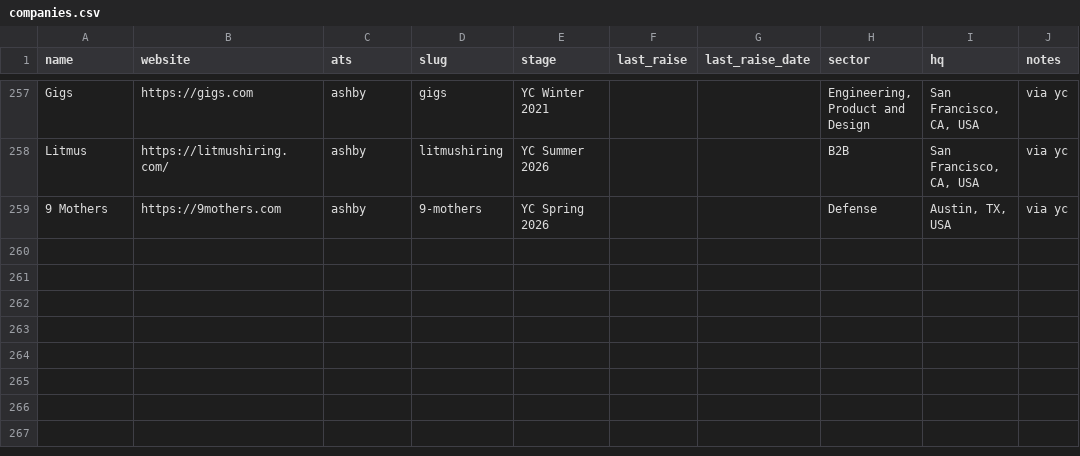
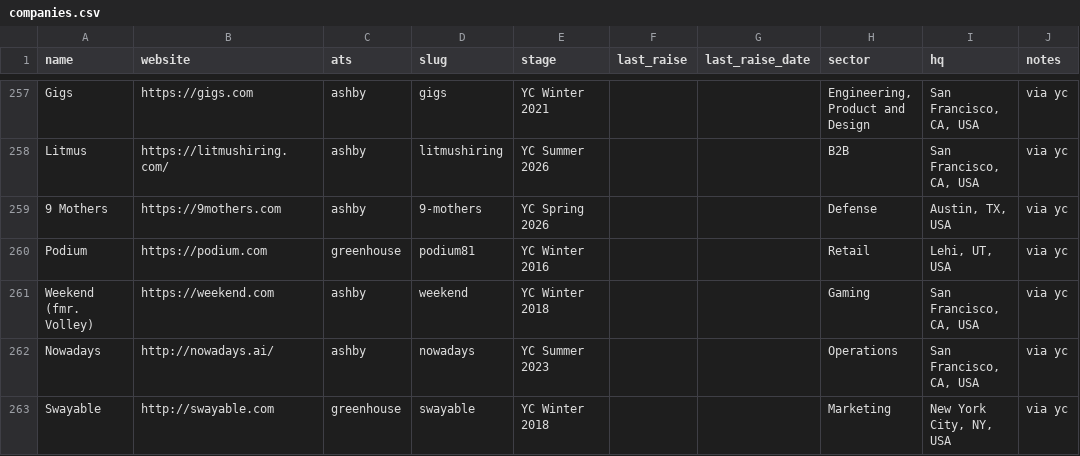
Before and after one commit to lanadeldri/ai-hiring-radar, a CSV file: data/companies.csv, drawn as a sheet; only a part is shown, gaps mark what is left out.

```diff
--- a/data/companies.csv
+++ b/data/companies.csv
@@ -259 +259,5 @@ Litmus,https://litmushiring.com/,ashby,litmushiring,YC Summer 2026,,,B2B,"San Fr
 9 Mothers,https://9mothers.com,ashby,9-mothers,YC Spring 2026,,,Defense,"Austin, TX, USA",via yc
+Podium,https://podium.com,greenhouse,podium81,YC Winter 2016,,,Retail,"Lehi, UT, USA",via yc
+Weekend (fmr. Volley),https://weekend.com,ashby,weekend,YC Winter 2018,,,Gaming,"San Francisco, CA, USA",via yc
+Nowadays,http://nowadays.ai/,ashby,nowadays,YC Summer 2023,,,Operations,"San Francisco, CA, USA",via yc
+Swayable,http://swayable.com,greenhouse,swayable,YC Winter 2018,,,Marketing,"New York City, NY, USA",via yc
```
Also changed, not shown: data/candidates.csv, 4 other files.
